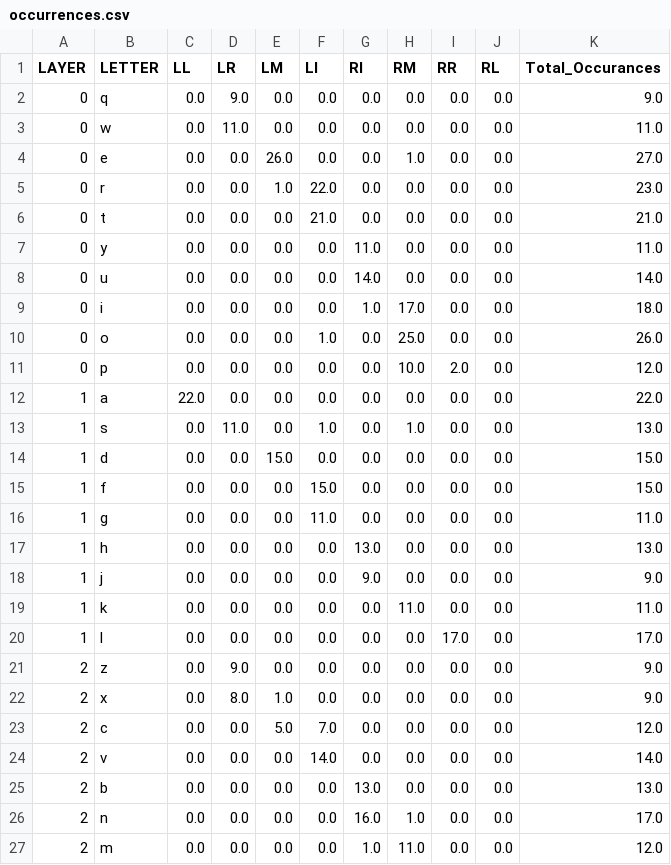
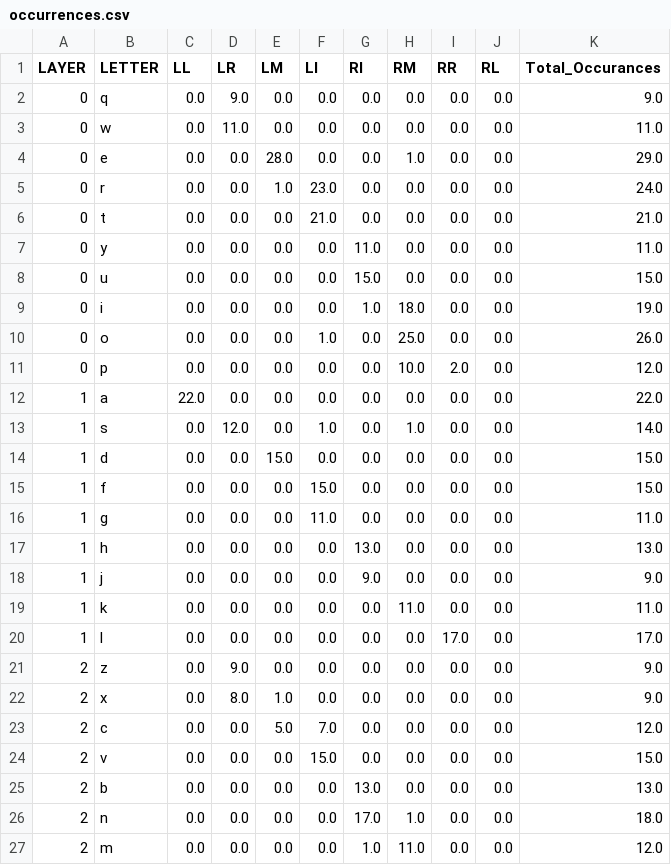
Before and after one commit to manthan1412/air_touch, a CSV file: occurrences.csv, drawn as a sheet.

```diff
--- a/occurrences.csv
+++ b/occurrences.csv
@@ -3,8 +3,8 @@ LAYER,LETTER,LL,LR,LM,LI,RI,RM,RR,RL,Total_Occurances
 0,w,0.0,11.0,0.0,0.0,0.0,0.0,0.0,0.0,11.0
-0,e,0.0,0.0,26.0,0.0,0.0,1.0,0.0,0.0,27.0
-0,r,0.0,0.0,1.0,22.0,0.0,0.0,0.0,0.0,23.0
+0,e,0.0,0.0,28.0,0.0,0.0,1.0,0.0,0.0,29.0
+0,r,0.0,0.0,1.0,23.0,0.0,0.0,0.0,0.0,24.0
 0,t,0.0,0.0,0.0,21.0,0.0,0.0,0.0,0.0,21.0
 0,y,0.0,0.0,0.0,0.0,11.0,0.0,0.0,0.0,11.0
-0,u,0.0,0.0,0.0,0.0,14.0,0.0,0.0,0.0,14.0
-0,i,0.0,0.0,0.0,0.0,1.0,17.0,0.0,0.0,18.0
+0,u,0.0,0.0,0.0,0.0,15.0,0.0,0.0,0.0,15.0
+0,i,0.0,0.0,0.0,0.0,1.0,18.0,0.0,0.0,19.0
 0,o,0.0,0.0,0.0,1.0,0.0,25.0,0.0,0.0,26.0
@@ -12,3 +12,3 @@ LAYER,LETTER,LL,LR,LM,LI,RI,RM,RR,RL,Total_Occurances
 1,a,22.0,0.0,0.0,0.0,0.0,0.0,0.0,0.0,22.0
-1,s,0.0,11.0,0.0,1.0,0.0,1.0,0.0,0.0,13.0
+1,s,0.0,12.0,0.0,1.0,0.0,1.0,0.0,0.0,14.0
 1,d,0.0,0.0,15.0,0.0,0.0,0.0,0.0,0.0,15.0
@@ -23,5 +23,5 @@ LAYER,LETTER,LL,LR,LM,LI,RI,RM,RR,RL,Total_Occurances
 2,c,0.0,0.0,5.0,7.0,0.0,0.0,0.0,0.0,12.0
-2,v,0.0,0.0,0.0,14.0,0.0,0.0,0.0,0.0,14.0
+2,v,0.0,0.0,0.0,15.0,0.0,0.0,0.0,0.0,15.0
 2,b,0.0,0.0,0.0,0.0,13.0,0.0,0.0,0.0,13.0
-2,n,0.0,0.0,0.0,0.0,16.0,1.0,0.0,0.0,17.0
+2,n,0.0,0.0,0.0,0.0,17.0,1.0,0.0,0.0,18.0
 2,m,0.0,0.0,0.0,0.0,1.0,11.0,0.0,0.0,12.0
```
Also changed, not shown: dictionary.csv, 21 other files.
